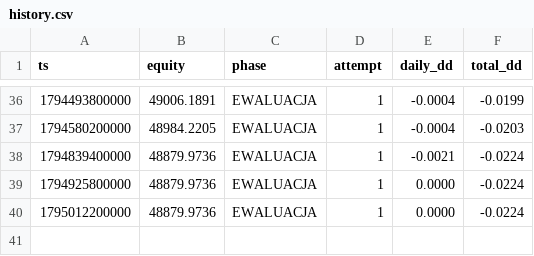
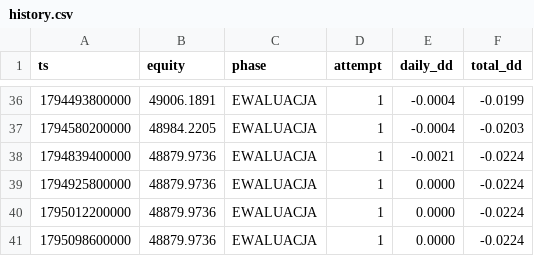
Before and after one commit to tadzikfw-tech/prop-challenge-demo, a CSV file: data/history.csv, drawn as a sheet; only a part is shown, gaps mark what is left out.

```diff
--- a/data/history.csv
+++ b/data/history.csv
@@ -40 +40,2 @@ ts,equity,phase,attempt,daily_dd,total_dd
 1795012200000,48879.9736,EWALUACJA,1,0.0000,-0.0224
+1795098600000,48879.9736,EWALUACJA,1,0.0000,-0.0224
```
Also changed, not shown: 2 other files.
